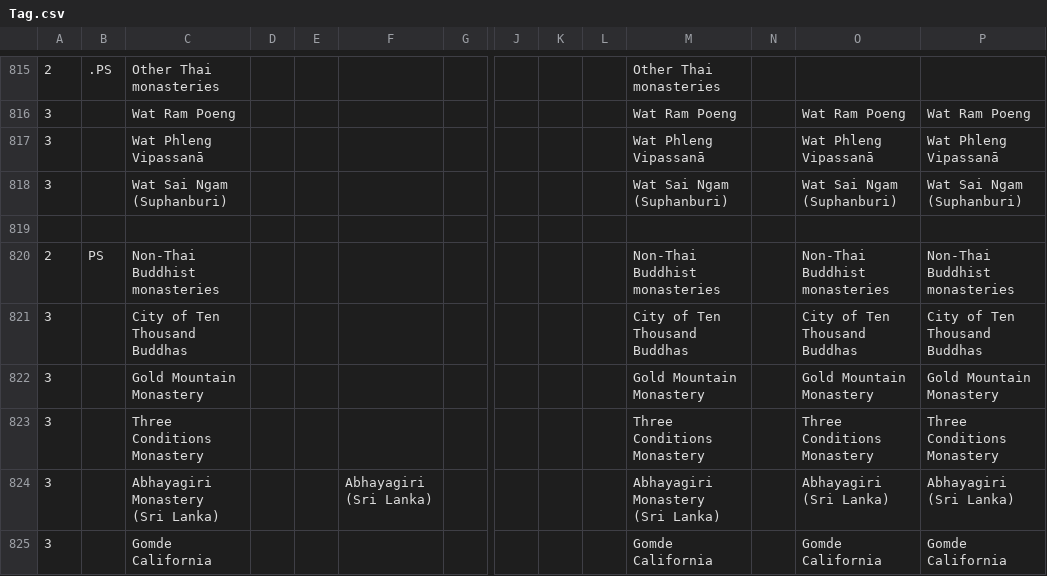
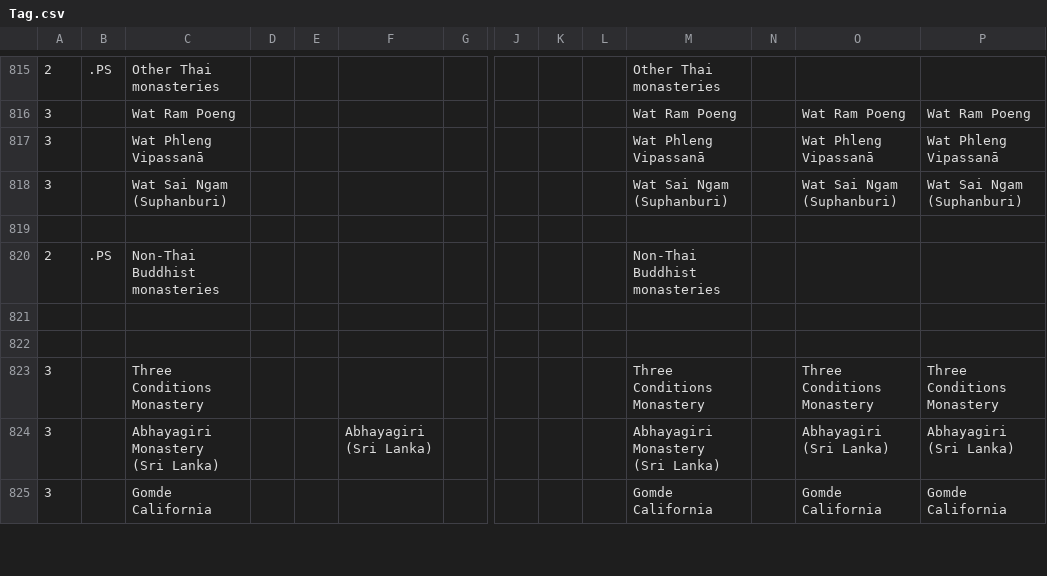
Before and after one commit to Kaccana-Bhikkhu/qs-archive, a CSV file: csv/Tag.csv, drawn as a sheet; only a part is shown, gaps mark what is left out; rows hold the shown columns only; the diff covers the shown part only; the diff names each change by its address in the sheet, - before the commit and + after, or states it on an @@ line.

```diff
--- a/csv/Tag.csv
+++ b/csv/Tag.csv
-B820: PS
+B820: .PS
-O820: Non-Thai Buddhist monasteries
+O820: (empty)
-P820: Non-Thai Buddhist monasteries
+P820: (empty)
-row 821: 3 |  | City of Ten Thousand Buddhas |  |  |  |  |  |  |  | City of Ten Thousand Buddhas |  | City of Ten Thousand Buddhas | City of Ten Thousand Buddhas
+row 821: (empty)
-row 822: 3 |  | Gold Mountain Monastery |  |  |  |  |  |  |  | Gold Mountain Monastery |  | Gold Mountain Monastery | Gold Mountain Monastery
+row 822: (empty)
```
Also changed, not shown: 7 added rows and 26 edited cells elsewhere in this file, csv/Name.csv, csv/SamadhiQA2026.csv, 21 other files.
